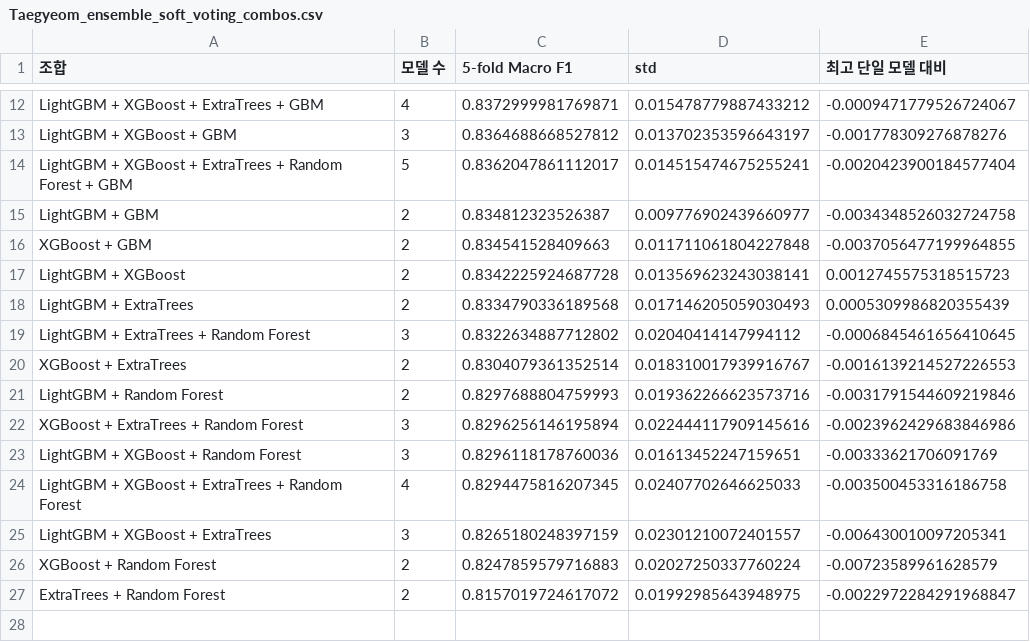
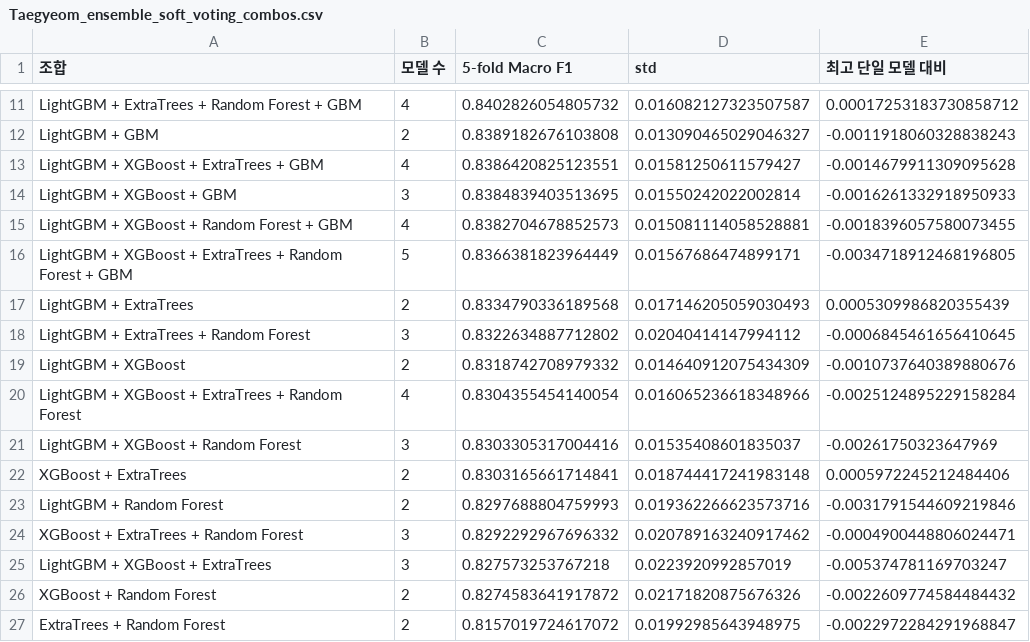
Before and after one commit to ehdwls1452/Teamproject01-steel-plate-fault-classification, a CSV file: results/ensemble/Taegyeom_ensemble_soft_voting_combos.csv, drawn as a sheet; only a part is shown, gaps mark what is left out; removed rows and columns are numbered as before the commit, all else as after; the diff covers the shown part only; the diff names each change by its address in the sheet, - before the commit and + after, or states it on an @@ line.

```diff
--- a/results/ensemble/Taegyeom_ensemble_soft_voting_combos.csv
+++ b/results/ensemble/Taegyeom_ensemble_soft_voting_combos.csv
+row 11: LightGBM + ExtraTrees + Random Forest + GBM | 4 | 0.8402826054805732 | 0.016082127323507587 | 0.00017253183730858712
+row 12: LightGBM + GBM | 2 | 0.8389182676103808 | 0.013090465029046327 | -0.0011918060328838243
-C13 (5-fold Macro F1): 0.8372999981769871
+C13 (5-fold Macro F1): 0.8386420825123551
-D13 (std): 0.015478779887433212
+D13 (std): 0.01581250611579427
-E13 (최고 단일 모델 대비): -0.0009471779526724067
+E13 (최고 단일 모델 대비): -0.0014679911309095628
-C14 (5-fold Macro F1): 0.8364688668527812
+C14 (5-fold Macro F1): 0.8384839403513695
-D14 (std): 0.013702353596643197
+D14 (std): 0.01550242022002814
-E14 (최고 단일 모델 대비): -0.001778309276878276
+E14 (최고 단일 모델 대비): -0.0016261332918950933
+row 15: LightGBM + XGBoost + Random Forest + GBM | 4 | 0.8382704678852573 | 0.015081114058528881 | -0.0018396057580073455
-C16 (5-fold Macro F1): 0.8362047861112017
+C16 (5-fold Macro F1): 0.8366381823964449
-D16 (std): 0.014515474675255241
+D16 (std): 0.01567686474899171
-E16 (최고 단일 모델 대비): -0.0020423900184577404
+E16 (최고 단일 모델 대비): -0.0034718912468196805
-row 15: LightGBM + GBM | 2 | 0.834812323526387 | 0.009776902439660977 | -0.0034348526032724758
-row 16: XGBoost + GBM | 2 | 0.834541528409663 | 0.011711061804227848 | -0.0037056477199964855
-row 17: LightGBM + XGBoost | 2 | 0.8342225924687728 | 0.013569623243038141 | 0.0012745575318515723
+row 19: LightGBM + XGBoost | 2 | 0.8318742708979332 | 0.014640912075434309 | -0.0010737640389880676
+row 20: LightGBM + XGBoost + ExtraTrees + Random Forest | 4 | 0.8304355454140054 | 0.016065236618348966 | -0.0025124895229158284
+row 21: LightGBM + XGBoost + Random Forest | 3 | 0.8303305317004416 | 0.01535408601835037 | -0.00261750323647969
-C22 (5-fold Macro F1): 0.8304079361352514
+C22 (5-fold Macro F1): 0.8303165661714841
-D22 (std): 0.018310017939916767
+D22 (std): 0.018744417241983148
-E22 (최고 단일 모델 대비): -0.0016139214527226553
+E22 (최고 단일 모델 대비): 0.0005972245212484406
-C24 (5-fold Macro F1): 0.8296256146195894
+C24 (5-fold Macro F1): 0.8292292967696332
-D24 (std): 0.022444117909145616
+D24 (std): 0.020789163240917462
-E24 (최고 단일 모델 대비): -0.0023962429683846986
+E24 (최고 단일 모델 대비): -0.0004900448806024471
-row 23: LightGBM + XGBoost + Random Forest | 3 | 0.8296118178760036 | 0.01613452247159651 | -0.00333621706091769
-row 24: LightGBM + XGBoost + ExtraTrees + Random Forest | 4 | 0.8294475816207345 | 0.02407702646625033 | -0.003500453316186758
-C25 (5-fold Macro F1): 0.8265180248397159
+C25 (5-fold Macro F1): 0.827573253767218
-D25 (std): 0.02301210072401557
+D25 (std): 0.0223920992857019
-E25 (최고 단일 모델 대비): -0.006430010097205341
+E25 (최고 단일 모델 대비): -0.005374781169703247
-C26 (5-fold Macro F1): 0.8247859579716883
+C26 (5-fold Macro F1): 0.8274583641917872
-D26 (std): 0.02027250337760224
+D26 (std): 0.02171820875676326
-E26 (최고 단일 모델 대비): -0.00723589961628579
+E26 (최고 단일 모델 대비): -0.0022609774584484432
```
Also changed, not shown: 4 added rows, 5 removed rows and 15 edited cells elsewhere in this file, results/ensemble/Taegyeom_ensemble_candidate_comparison.csv, results/feature_engineering/Taegyeom_fe_retune_comparison.csv, 32 other files.
